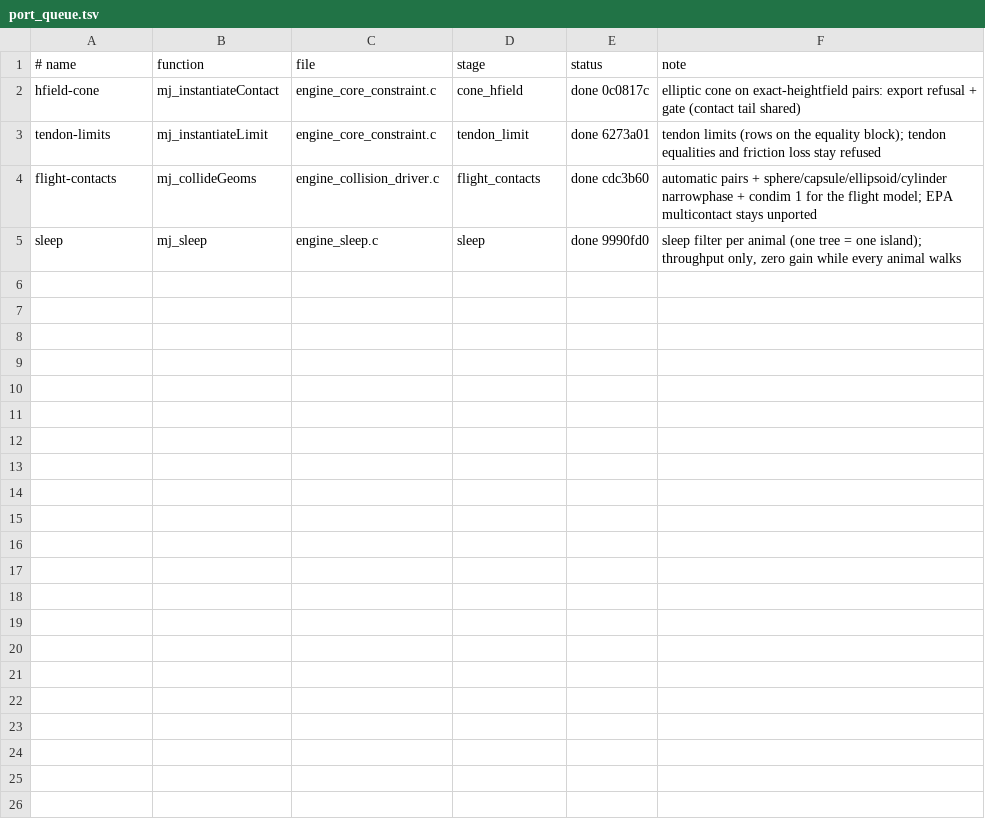
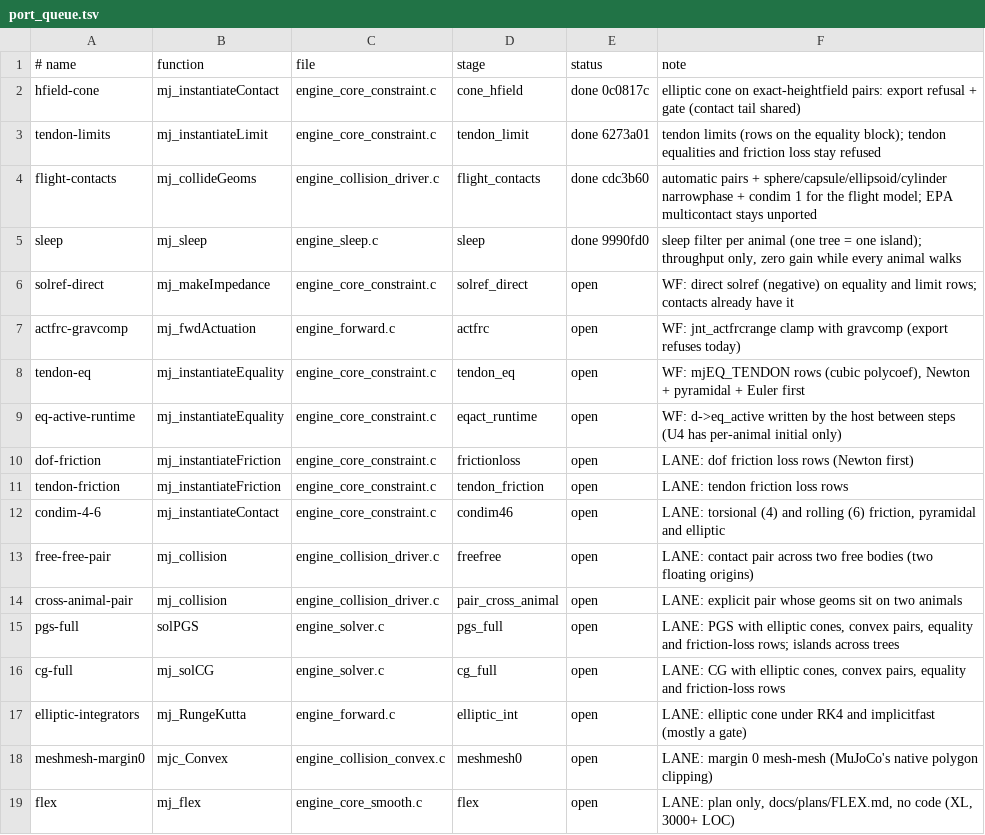
Before and after one commit to amarbarosys/kinestride, a TSV file: kinestride/port_queue.tsv, drawn as a sheet.

Commit message:
chore(port): queue the 14 remaining MuJoCo gaps
Four cheap rows (WF) go to a sequential workflow, the rest (LANE) to one
herdr lane; flex is a plan-only row.

```diff
--- a/kinestride/port_queue.tsv
+++ b/kinestride/port_queue.tsv
@@ -5 +5,15 @@ flight-contacts	mj_collideGeoms	engine_collision_driver.c	flight_contacts	done c
 sleep	mj_sleep	engine_sleep.c	sleep	done 9990fd0	sleep filter per animal (one tree = one island); throughput only, zero gain while every animal walks
+solref-direct	mj_makeImpedance	engine_core_constraint.c	solref_direct	open	WF: direct solref (negative) on equality and limit rows; contacts already have it
+actfrc-gravcomp	mj_fwdActuation	engine_forward.c	actfrc	open	WF: jnt_actfrcrange clamp with gravcomp (export refuses today)
+tendon-eq	mj_instantiateEquality	engine_core_constraint.c	tendon_eq	open	WF: mjEQ_TENDON rows (cubic polycoef), Newton + pyramidal + Euler first
+eq-active-runtime	mj_instantiateEquality	engine_core_constraint.c	eqact_runtime	open	WF: d->eq_active written by the host between steps (U4 has per-animal initial only)
+dof-friction	mj_instantiateFriction	engine_core_constraint.c	frictionloss	open	LANE: dof friction loss rows (Newton first)
+tendon-friction	mj_instantiateFriction	engine_core_constraint.c	tendon_friction	open	LANE: tendon friction loss rows
+condim-4-6	mj_instantiateContact	engine_core_constraint.c	condim46	open	LANE: torsional (4) and rolling (6) friction, pyramidal and elliptic
+free-free-pair	mj_collision	engine_collision_driver.c	freefree	open	LANE: contact pair across two free bodies (two floating origins)
+cross-animal-pair	mj_collision	engine_collision_driver.c	pair_cross_animal	open	LANE: explicit pair whose geoms sit on two animals
+pgs-full	solPGS	engine_solver.c	pgs_full	open	LANE: PGS with elliptic cones, convex pairs, equality and friction-loss rows; islands across trees
+cg-full	mj_solCG	engine_solver.c	cg_full	open	LANE: CG with elliptic cones, convex pairs, equality and friction-loss rows
+elliptic-integrators	mj_RungeKutta	engine_forward.c	elliptic_int	open	LANE: elliptic cone under RK4 and implicitfast (mostly a gate)
+meshmesh-margin0	mjc_Convex	engine_collision_convex.c	meshmesh0	open	LANE: margin 0 mesh-mesh (MuJoCo's native polygon clipping)
+flex	mj_flex	engine_core_smooth.c	flex	open	LANE: plan only, docs/plans/FLEX.md, no code (XL, 3000+ LOC)
```
